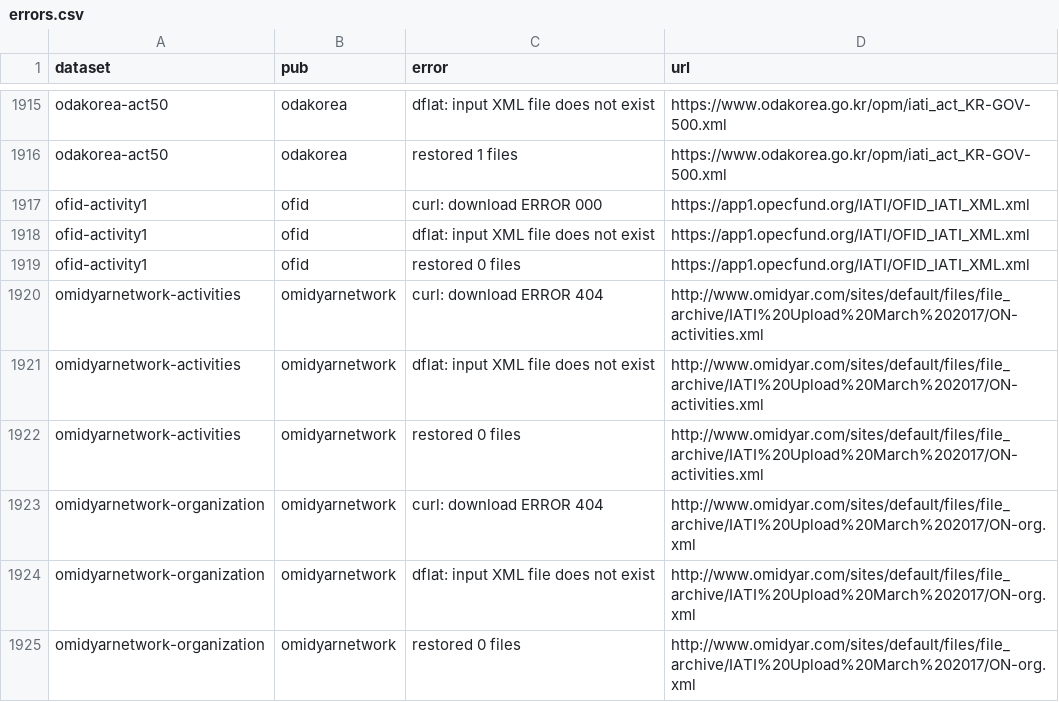
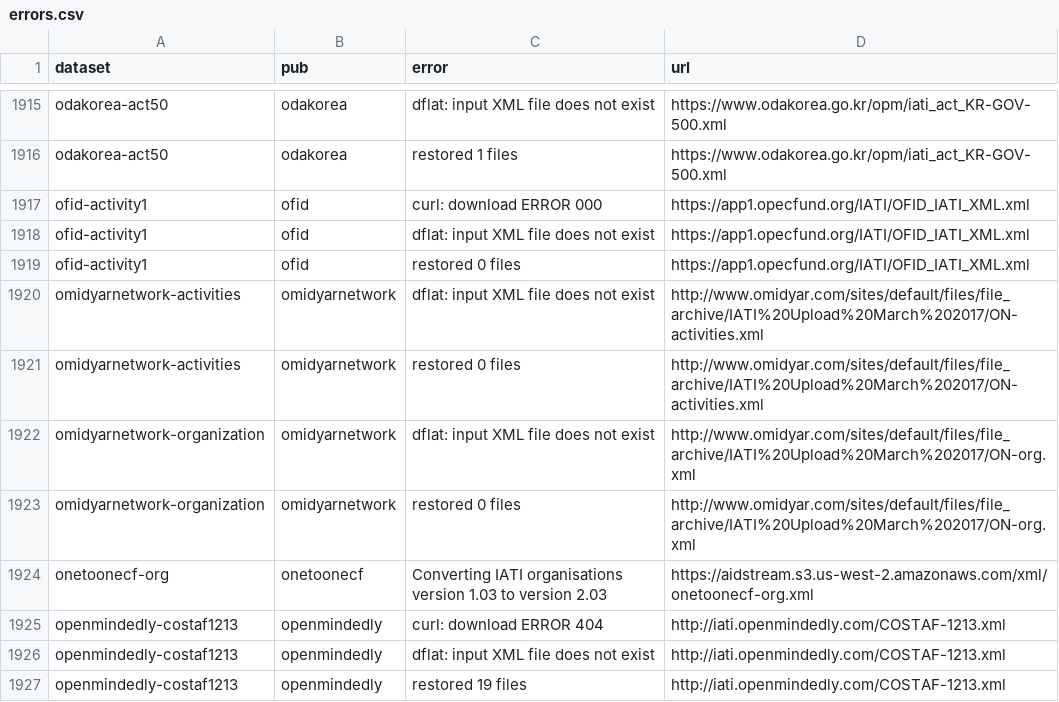
Before and after one commit to notshi/cleanerr, a CSV file: errors.csv, drawn as a sheet; only a part is shown, gaps mark what is left out; the shorter side is filled out with more unchanged rows; the diff names each change by its address in the sheet, - before the commit and + after, or states it on an @@ line.

```diff
--- a/errors.csv
+++ b/errors.csv
-row 1920: omidyarnetwork-activities | omidyarnetwork | curl: download ERROR 404 | http://www.omidyar.com/sites/default/files/file_archive/IATI%20Upload%20March%202017/ON-activities.xml
-row 1923: omidyarnetwork-organization | omidyarnetwork | curl: download ERROR 404 | http://www.omidyar.com/sites/default/files/file_archive/IATI%20Upload%20March%202017/ON-org.xml
```
Also changed, not shown: 5 other files.
